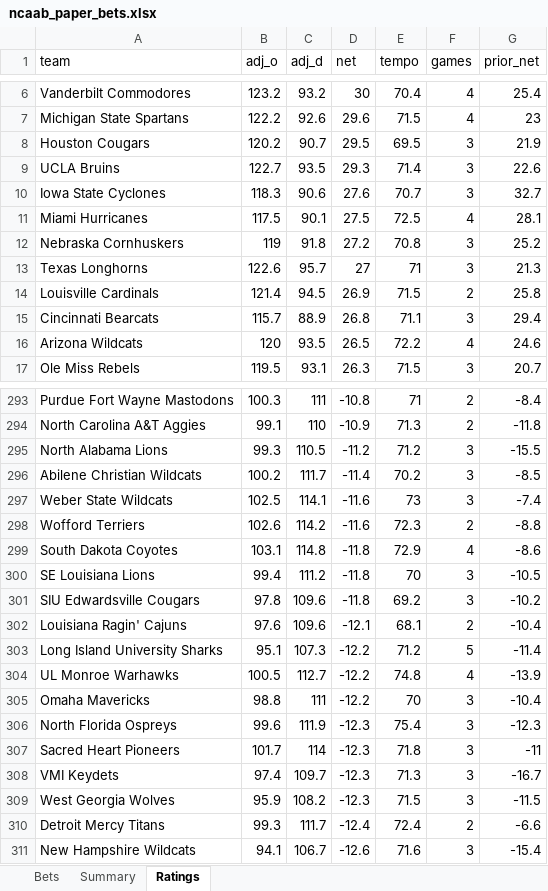
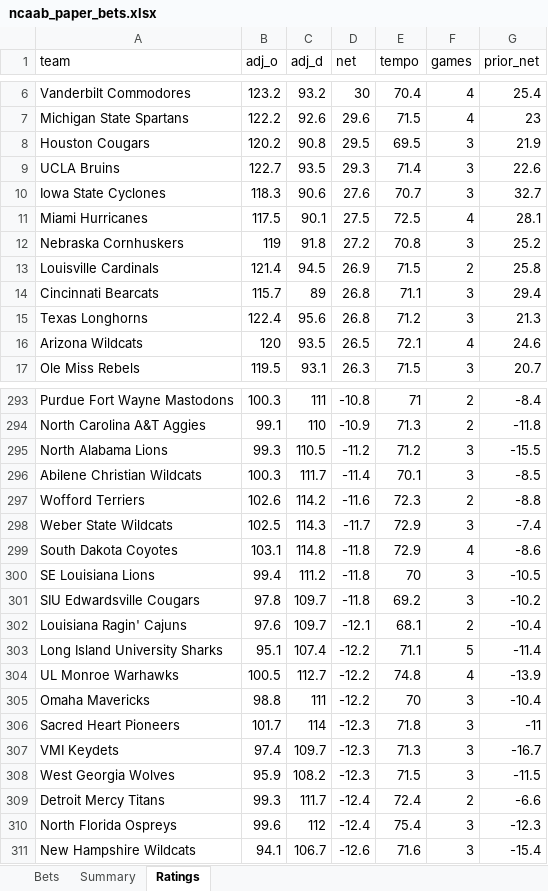
Before and after one commit to colebeasley10-glitch/pm-edge, an Excel workbook: ncaab_grader/data/ncaab_paper_bets.xlsx, sheet Ratings, drawn as a sheet; only a part is shown, gaps mark what is left out; values as stored, in another font and other column widths than the file's, no borders; removed rows and columns are numbered as before the commit, all else as after; the diff covers the shown part only; the diff names each change by its address in the sheet, - before the commit and + after, or states it on an @@ line.

```diff
--- a/ncaab_grader/data/ncaab_paper_bets.xlsx (sheet Ratings)
+++ b/ncaab_grader/data/ncaab_paper_bets.xlsx (sheet Ratings)
-C8 (adj_d): 90.7
+C8 (adj_d): 90.8
-row 13: Texas Longhorns | 122.6 | 95.7 | 27 | 71 | 3 | 21.3
-C14 (adj_d): 88.9
+C14 (adj_d): 89
+row 15: Texas Longhorns | 122.4 | 95.6 | 26.8 | 71.2 | 3 | 21.3
-E16 (tempo): 72.2
+E16 (tempo): 72.1
-B296 (adj_o): 100.2
+B296 (adj_o): 100.3
-E296 (tempo): 70.2
+E296 (tempo): 70.1
-row 297: Weber State Wildcats | 102.5 | 114.1 | -11.6 | 73 | 3 | -7.4
+row 298: Weber State Wildcats | 102.5 | 114.3 | -11.7 | 72.9 | 3 | -7.4
-C301:C302 (adj_d): 109.6
+C301:C302 (adj_d): 109.7
-C303 (adj_d): 107.3
+C303 (adj_d): 107.4
-E303 (tempo): 71.2
+E303 (tempo): 71.1
-row 306: North Florida Ospreys | 99.6 | 111.9 | -12.3 | 75.4 | 3 | -12.3
+row 310: North Florida Ospreys | 99.6 | 112 | -12.4 | 75.4 | 3 | -12.3
```
Also changed, not shown: 10 added rows, 10 removed rows and 91 edited cells elsewhere in this sheet, 2 other files.
